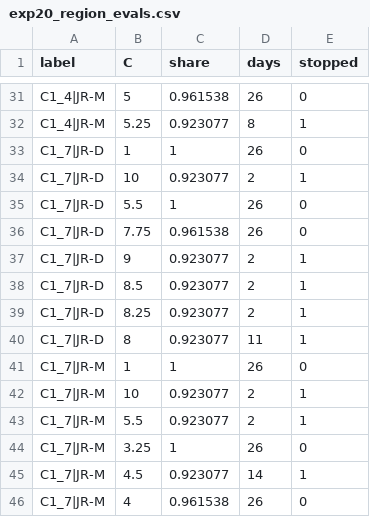
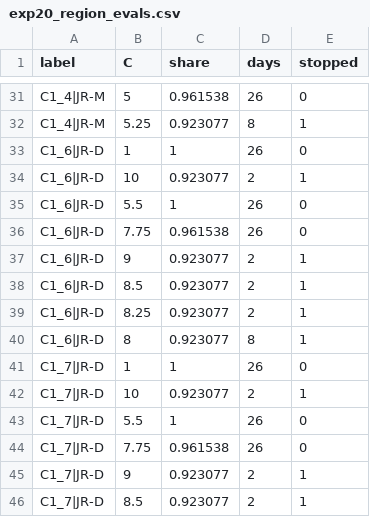
Before and after one commit to CCchen-Crush/datacenter, a CSV file: matlab/results/exp20_region_evals.csv, drawn as a sheet; only a part is shown, gaps mark what is left out; the shorter side is filled out with more unchanged rows; the diff names each change by its address in the sheet, - before the commit and + after, or states it on an @@ line.

```diff
--- a/matlab/results/exp20_region_evals.csv
+++ b/matlab/results/exp20_region_evals.csv
+row 33: C1_6|JR-D | 1 | 1 | 26 | 0
+row 34: C1_6|JR-D | 10 | 0.923077 | 2 | 1
+row 35: C1_6|JR-D | 5.5 | 1 | 26 | 0
+row 36: C1_6|JR-D | 7.75 | 0.961538 | 26 | 0
+row 37: C1_6|JR-D | 9 | 0.923077 | 2 | 1
+row 38: C1_6|JR-D | 8.5 | 0.923077 | 2 | 1
+row 39: C1_6|JR-D | 8.25 | 0.923077 | 2 | 1
+row 40: C1_6|JR-D | 8 | 0.923077 | 8 | 1
```
Also changed, not shown: matlab/results/exp20_tau.csv, matlab/results/exp20_tau_evals.csv, 6 other files.
